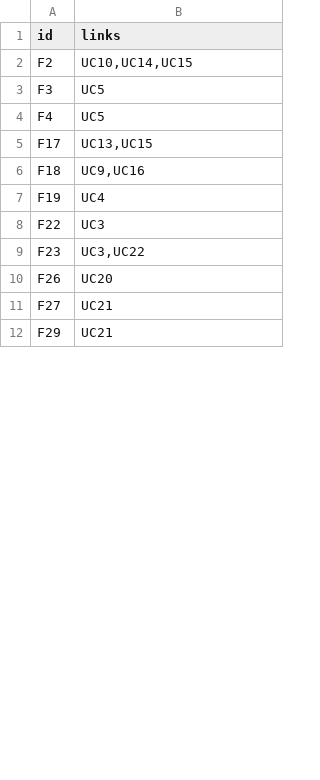
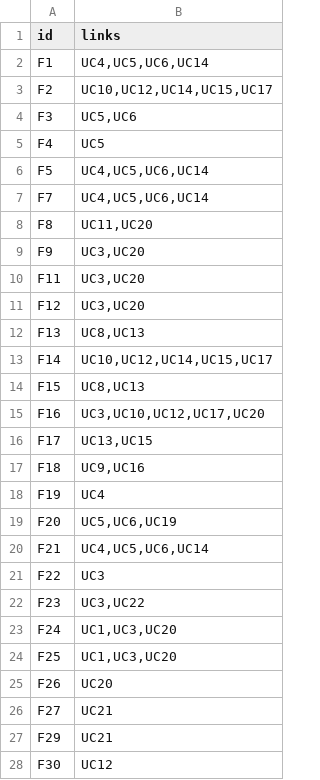
Before and after one commit to JeroenJoao/Assignment-1-2020, a CSV file: output/links.csv, drawn as a sheet; only a part is shown; the diff covers the shown part only.

```diff
--- a/output/links.csv
+++ b/output/links.csv
@@ -1,5 +1,16 @@
 id,links
-F2,"UC10,UC14,UC15"
-F3,UC5
+F1,"UC4,UC5,UC6,UC14"
+F2,"UC10,UC12,UC14,UC15,UC17"
+F3,"UC5,UC6"
 F4,UC5
+F5,"UC4,UC5,UC6,UC14"
+F7,"UC4,UC5,UC6,UC14"
+F8,"UC11,UC20"
+F9,"UC3,UC20"
+F11,"UC3,UC20"
+F12,"UC3,UC20"
+F13,"UC8,UC13"
+F14,"UC10,UC12,UC14,UC15,UC17"
+F15,"UC8,UC13"
+F16,"UC3,UC10,UC12,UC17,UC20"
 F17,"UC13,UC15"
@@ -7,4 +18,8 @@ F18,"UC9,UC16"
 F19,UC4
+F20,"UC5,UC6,UC19"
+F21,"UC4,UC5,UC6,UC14"
 F22,UC3
 F23,"UC3,UC22"
+F24,"UC1,UC3,UC20"
+F25,"UC1,UC3,UC20"
 F26,UC20
@@ -12 +27,2 @@ F27,UC21
 F29,UC21
+F30,UC12
```
Also changed, not shown: 24 added rows and 5 edited cells elsewhere in this file, 1 other file.
